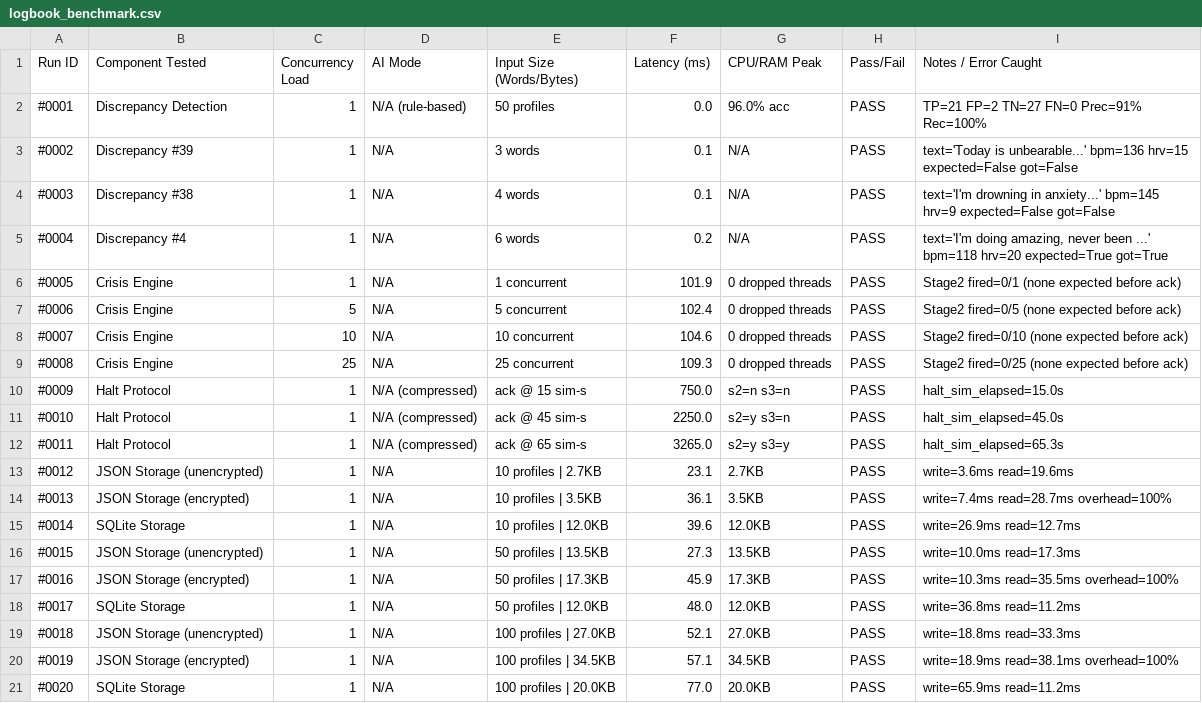
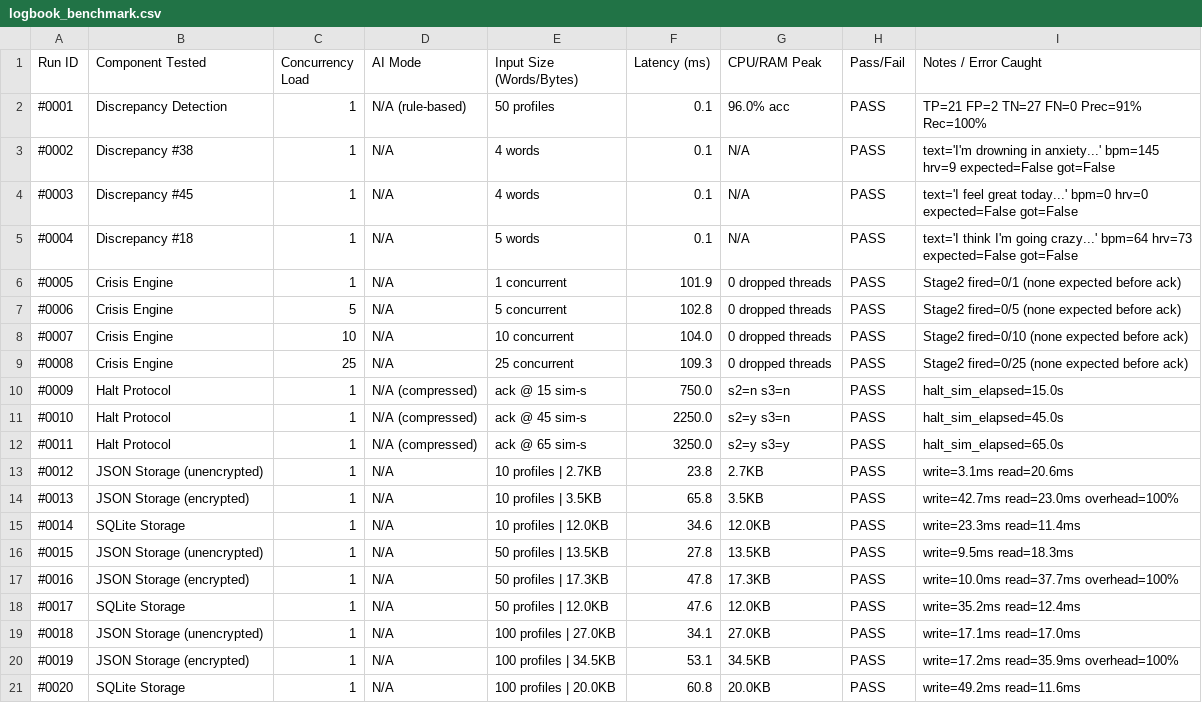
Before and after one commit to dhansikarcs-cs/Sentinel_V_1_, a CSV file: backend/benchmarks/logbook_benchmark.csv, drawn as a sheet; only a part is shown; the diff covers the shown part only.

```diff
--- a/backend/benchmarks/logbook_benchmark.csv
+++ b/backend/benchmarks/logbook_benchmark.csv
@@ -1,9 +1,9 @@
 Run ID,Component Tested,Concurrency Load,AI Mode,Input Size (Words/Bytes),Latency (ms),CPU/RAM Peak,Pass/Fail,Notes / Error Caught
-#0001,Discrepancy Detection,1,N/A (rule-based),50 profiles,0.0,96.0% acc,PASS,TP=21 FP=2 TN=27 FN=0 Prec=91% Rec=100%
-#0002,Discrepancy #39,1,N/A,3 words,0.1,N/A,PASS,text='Today is unbearable...' bpm=136 hrv=15 expected=False got=False
-#0003,Discrepancy #38,1,N/A,4 words,0.1,N/A,PASS,text='I'm drowning in anxiety...' bpm=145 hrv=9 expected=False got=False
-#0004,Discrepancy #4,1,N/A,6 words,0.2,N/A,PASS,"text='I'm doing amazing, never been ...' bpm=118 hrv=20 expected=True got=True"
+#0001,Discrepancy Detection,1,N/A (rule-based),50 profiles,0.1,96.0% acc,PASS,TP=21 FP=2 TN=27 FN=0 Prec=91% Rec=100%
+#0002,Discrepancy #38,1,N/A,4 words,0.1,N/A,PASS,text='I'm drowning in anxiety...' bpm=145 hrv=9 expected=False got=False
+#0003,Discrepancy #45,1,N/A,4 words,0.1,N/A,PASS,text='I feel great today...' bpm=0 hrv=0 expected=False got=False
+#0004,Discrepancy #18,1,N/A,5 words,0.1,N/A,PASS,text='I think I'm going crazy...' bpm=64 hrv=73 expected=False got=False
 #0005,Crisis Engine,1,N/A,1 concurrent,101.9,0 dropped threads,PASS,Stage2 fired=0/1 (none expected before ack)
-#0006,Crisis Engine,5,N/A,5 concurrent,102.4,0 dropped threads,PASS,Stage2 fired=0/5 (none expected before ack)
-#0007,Crisis Engine,10,N/A,10 concurrent,104.6,0 dropped threads,PASS,Stage2 fired=0/10 (none expected before ack)
+#0006,Crisis Engine,5,N/A,5 concurrent,102.8,0 dropped threads,PASS,Stage2 fired=0/5 (none expected before ack)
+#0007,Crisis Engine,10,N/A,10 concurrent,104.0,0 dropped threads,PASS,Stage2 fired=0/10 (none expected before ack)
 #0008,Crisis Engine,25,N/A,25 concurrent,109.3,0 dropped threads,PASS,Stage2 fired=0/25 (none expected before ack)
@@ -11,11 +11,11 @@ Run ID,Component Tested,Concurrency Load,AI Mode,Input Size (Words/Bytes),Latenc
 #0010,Halt Protocol,1,N/A (compressed),ack @ 45 sim-s,2250.0,s2=y s3=n,PASS,halt_sim_elapsed=45.0s
-#0011,Halt Protocol,1,N/A (compressed),ack @ 65 sim-s,3265.0,s2=y s3=y,PASS,halt_sim_elapsed=65.3s
-#0012,JSON Storage (unencrypted),1,N/A,10 profiles | 2.7KB,23.1,2.7KB,PASS,write=3.6ms read=19.6ms
-#0013,JSON Storage (encrypted),1,N/A,10 profiles | 3.5KB,36.1,3.5KB,PASS,write=7.4ms read=28.7ms overhead=100%
-#0014,SQLite Storage,1,N/A,10 profiles | 12.0KB,39.6,12.0KB,PASS,write=26.9ms read=12.7ms
-#0015,JSON Storage (unencrypted),1,N/A,50 profiles | 13.5KB,27.3,13.5KB,PASS,write=10.0ms read=17.3ms
-#0016,JSON Storage (encrypted),1,N/A,50 profiles | 17.3KB,45.9,17.3KB,PASS,write=10.3ms read=35.5ms overhead=100%
-#0017,SQLite Storage,1,N/A,50 profiles | 12.0KB,48.0,12.0KB,PASS,write=36.8ms read=11.2ms
-#0018,JSON Storage (unencrypted),1,N/A,100 profiles | 27.0KB,52.1,27.0KB,PASS,write=18.8ms read=33.3ms
-#0019,JSON Storage (encrypted),1,N/A,100 profiles | 34.5KB,57.1,34.5KB,PASS,write=18.9ms read=38.1ms overhead=100%
-#0020,SQLite Storage,1,N/A,100 profiles | 20.0KB,77.0,20.0KB,PASS,write=65.9ms read=11.2ms
+#0011,Halt Protocol,1,N/A (compressed),ack @ 65 sim-s,3250.0,s2=y s3=y,PASS,halt_sim_elapsed=65.0s
+#0012,JSON Storage (unencrypted),1,N/A,10 profiles | 2.7KB,23.8,2.7KB,PASS,write=3.1ms read=20.6ms
+#0013,JSON Storage (encrypted),1,N/A,10 profiles | 3.5KB,65.8,3.5KB,PASS,write=42.7ms read=23.0ms overhead=100%
+#0014,SQLite Storage,1,N/A,10 profiles | 12.0KB,34.6,12.0KB,PASS,write=23.3ms read=11.4ms
+#0015,JSON Storage (unencrypted),1,N/A,50 profiles | 13.5KB,27.8,13.5KB,PASS,write=9.5ms read=18.3ms
+#0016,JSON Storage (encrypted),1,N/A,50 profiles | 17.3KB,47.8,17.3KB,PASS,write=10.0ms read=37.7ms overhead=100%
+#0017,SQLite Storage,1,N/A,50 profiles | 12.0KB,47.6,12.0KB,PASS,write=35.2ms read=12.4ms
+#0018,JSON Storage (unencrypted),1,N/A,100 profiles | 27.0KB,34.1,27.0KB,PASS,write=17.1ms read=17.0ms
+#0019,JSON Storage (encrypted),1,N/A,100 profiles | 34.5KB,53.1,34.5KB,PASS,write=17.2ms read=35.9ms overhead=100%
+#0020,SQLite Storage,1,N/A,100 profiles | 20.0KB,60.8,20.0KB,PASS,write=49.2ms read=11.6ms
```
Also changed, not shown: 2 added rows and 97 edited cells elsewhere in this file, 7 other files.
